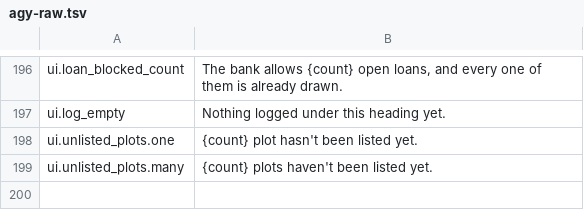
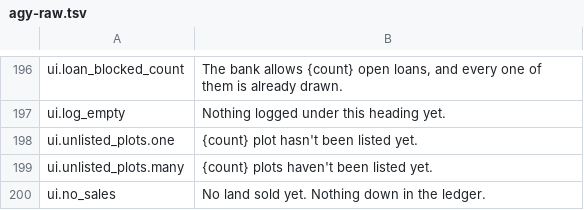
Before and after one commit to binary-knight/deep-claim, a TSV file: tools/prose/agy-raw.tsv, drawn as a sheet; only a part is shown, gaps mark what is left out.

```diff
--- a/tools/prose/agy-raw.tsv
+++ b/tools/prose/agy-raw.tsv
@@ -199 +199,2 @@ ui.unlisted_plots.one	{count} plot hasn't been listed yet.
 ui.unlisted_plots.many	{count} plots haven't been listed yet.
+ui.no_sales	No land sold yet. Nothing down in the ledger.
```
Also changed, not shown: tools/prose/draft.tsv, tools/prose/polished.tsv, 8 other files.
